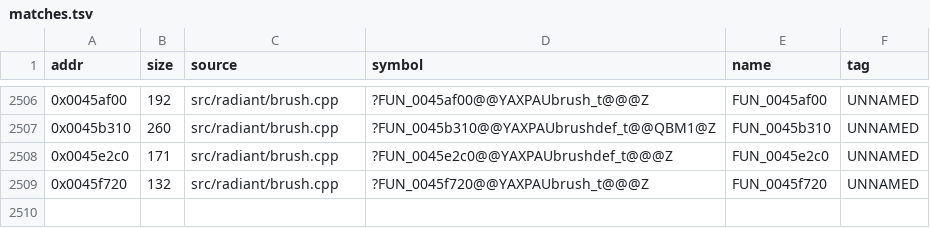
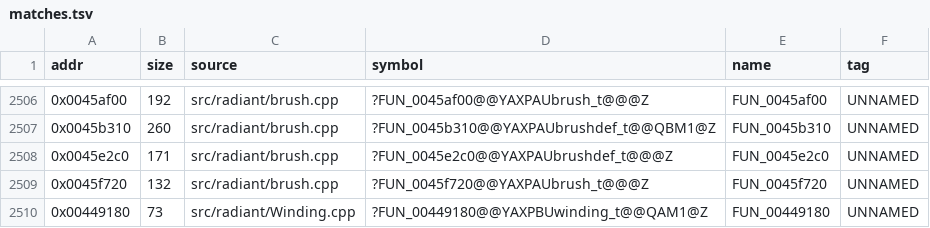
Before and after one commit to nawaftahir/cod2_wip, a TSV file: ledger/matches.tsv, drawn as a sheet; only a part is shown, gaps mark what is left out; the diff names each change by its address in the sheet, - before the commit and + after, or states it on an @@ line.

```diff
--- a/ledger/matches.tsv
+++ b/ledger/matches.tsv
+row 2510: 0x00449180 | 73 | src/radiant/Winding.cpp | ?FUN_00449180@@YAXPBUwinding_t@@QAM1@Z | FUN_00449180 | UNNAMED
```
Also changed, not shown: ledger/defer.tsv, 1 other file.
